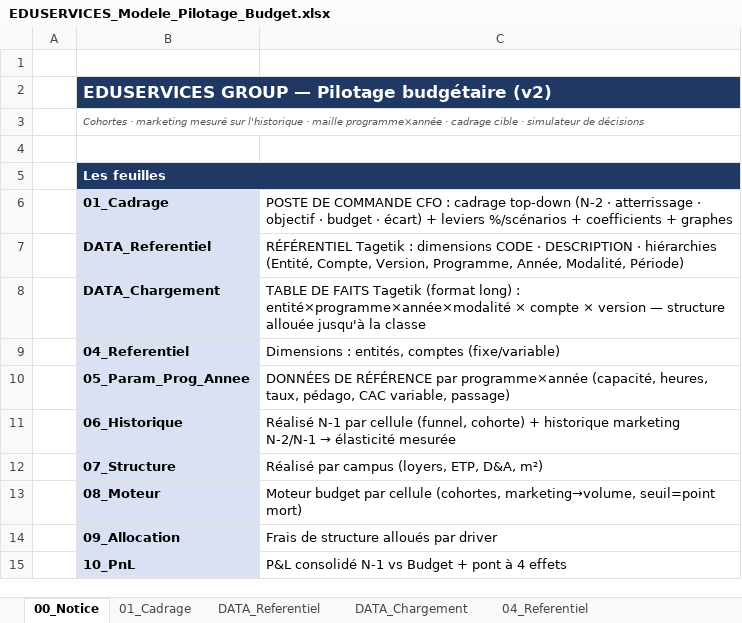
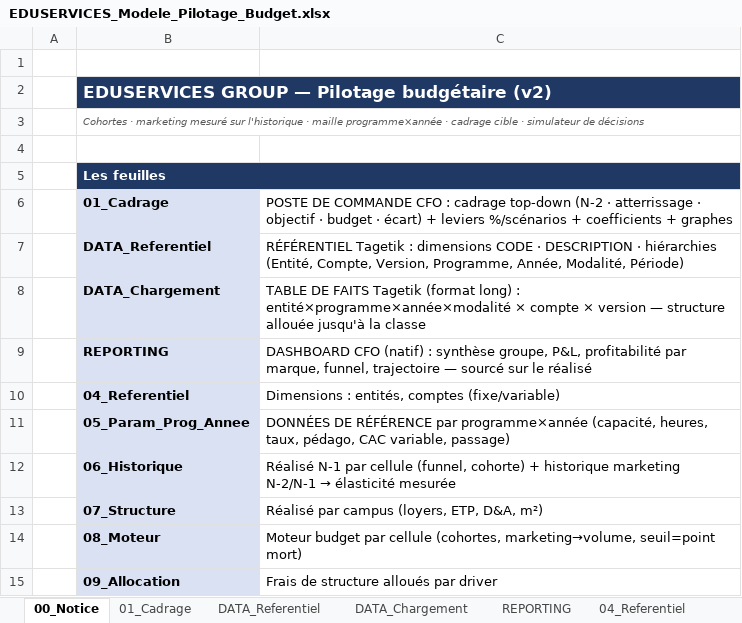
Before and after one commit to elmeziatims-art/demo5, an Excel workbook: eduservices/EDUSERVICES_Modele_Pilotage_Budget.xlsx, sheet 00_Notice, drawn as a sheet; only a part is shown; the shorter side is filled out with more unchanged rows; values as stored, in another font and other column widths than the file's, no borders; the diff names each change by its address in the sheet, - before the commit and + after, or states it on an @@ line.

```diff
--- a/eduservices/EDUSERVICES_Modele_Pilotage_Budget.xlsx (sheet 00_Notice)
+++ b/eduservices/EDUSERVICES_Modele_Pilotage_Budget.xlsx (sheet 00_Notice)
+sheet tab: REPORTING
+row 9:  | REPORTING | DASHBOARD CFO (natif) : synthèse groupe, P&L, profitabilité par marque, funnel, trajectoire — sourcé sur le réalisé
```
Also changed, not shown: charts or pictures, 1 other file.
